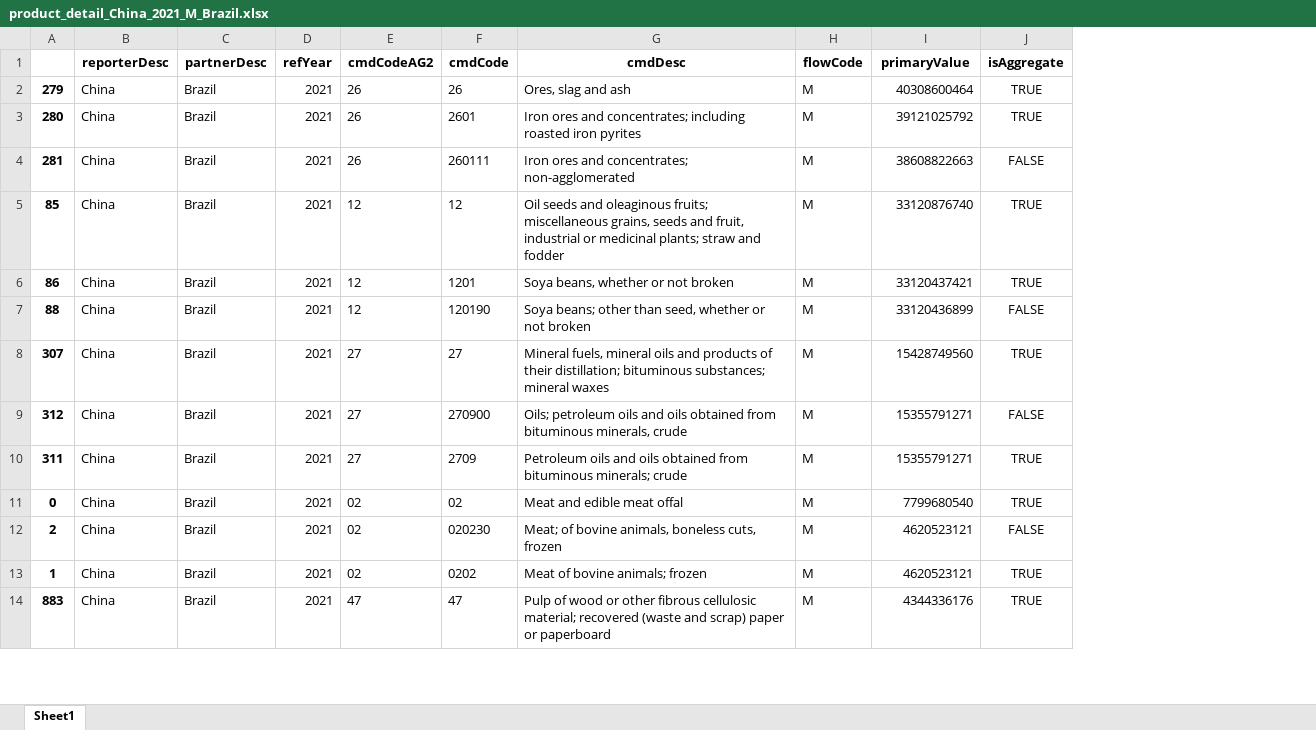
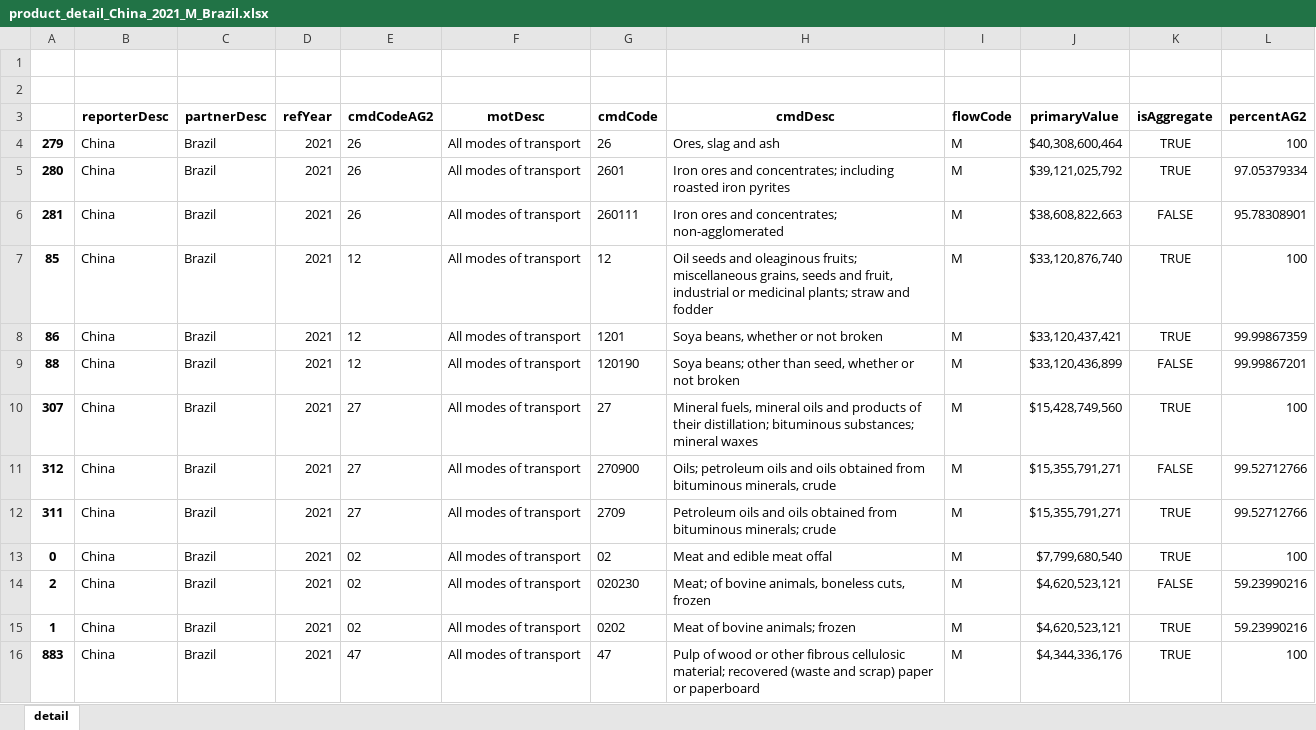
Before and after one commit to joaquimrcarvalho/cipf-comtrade, an Excel workbook: reports/product_detail_China_2021_M_Brazil.xlsx, sheet detail, drawn as a sheet; only a part is shown; values as stored, in another font and other column widths than the file's, no borders; addresses are those after the commit; the diff covers the shown part only; the diff names each change by its address in the sheet, - before the commit and + after, or states it on an @@ line.

Commit message:
New reports

```diff
--- a/reports/product_detail_China_2021_M_Brazil.xlsx (sheet detail)
+++ b/reports/product_detail_China_2021_M_Brazil.xlsx (sheet detail)
-sheet tab: Sheet1
+sheet tab: detail
+column F (motDesc), rows 4-16: all All modes of transport
+column L (percentAG2), rows 4-16: 100 | 97.05379334 | 95.78308901 | 100 | 99.99867359 | 99.99867201 | 100 | 99.52712766 | 99.52712766 | 100 | 59.23990216 | 59.23990216 | 100
+row 1: (empty)
+row 2: (empty)
-J4 (primaryValue): 40308600464
+J4 (primaryValue): $40,308,600,464
-J5 (primaryValue): 39121025792
+J5 (primaryValue): $39,121,025,792
-J6 (primaryValue): 38608822663
+J6 (primaryValue): $38,608,822,663
-J7 (primaryValue): 33120876740
+J7 (primaryValue): $33,120,876,740
-J8 (primaryValue): 33120437421
+J8 (primaryValue): $33,120,437,421
-J9 (primaryValue): 33120436899
+J9 (primaryValue): $33,120,436,899
-J10 (primaryValue): 15428749560
+J10 (primaryValue): $15,428,749,560
-J11:J12 (primaryValue): 15355791271
+J11:J12 (primaryValue): $15,355,791,271
-J13 (primaryValue): 7799680540
+J13 (primaryValue): $7,799,680,540
-J14:J15 (primaryValue): 4620523121
+J14:J15 (primaryValue): $4,620,523,121
-J16 (primaryValue): 4344336176
+J16 (primaryValue): $4,344,336,176
```
Also changed, not shown: 68 edited cells elsewhere in this sheet, reports/china_plp_top5_2017-2018_M_X.xlsx, 1 other file.
